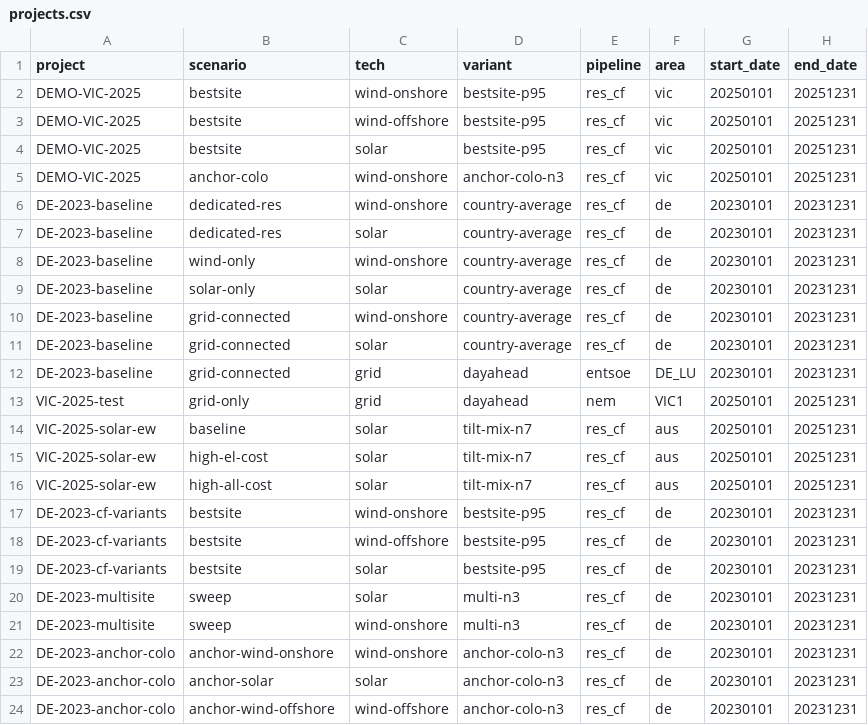
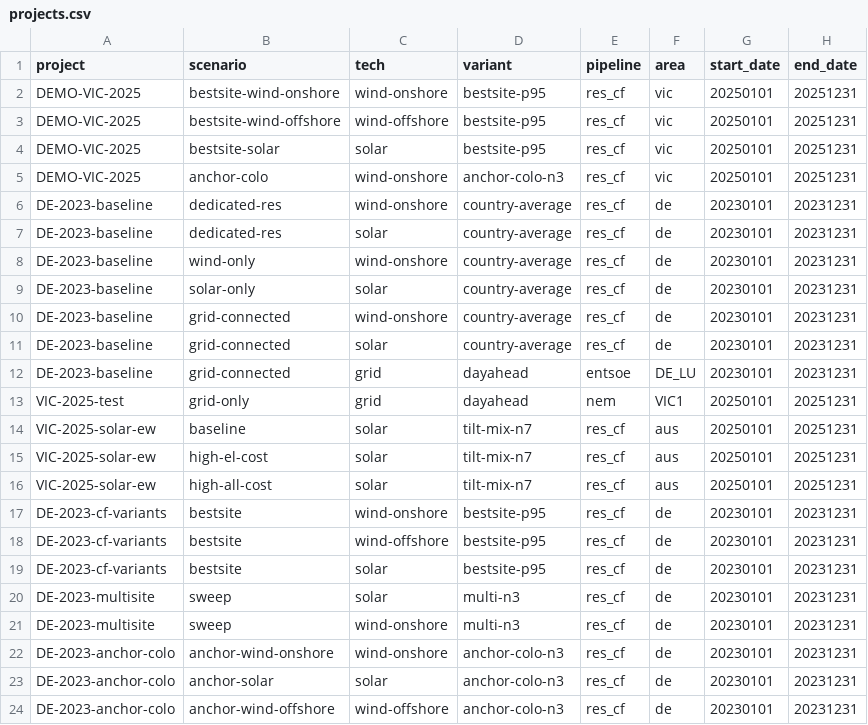
Before and after one commit to Paul-Particle/lcox-steel, a CSV file: config/projects.csv, drawn as a sheet.

```diff
--- a/config/projects.csv
+++ b/config/projects.csv
@@ -1,5 +1,5 @@
 project,scenario,tech,variant,pipeline,area,start_date,end_date
-DEMO-VIC-2025,bestsite,wind-onshore,bestsite-p95,res_cf,vic,20250101,20251231
-DEMO-VIC-2025,bestsite,wind-offshore,bestsite-p95,res_cf,vic,20250101,20251231
-DEMO-VIC-2025,bestsite,solar,bestsite-p95,res_cf,vic,20250101,20251231
+DEMO-VIC-2025,bestsite-wind-onshore,wind-onshore,bestsite-p95,res_cf,vic,20250101,20251231
+DEMO-VIC-2025,bestsite-wind-offshore,wind-offshore,bestsite-p95,res_cf,vic,20250101,20251231
+DEMO-VIC-2025,bestsite-solar,solar,bestsite-p95,res_cf,vic,20250101,20251231
 DEMO-VIC-2025,anchor-colo,wind-onshore,anchor-colo-n3,res_cf,vic,20250101,20251231
```
